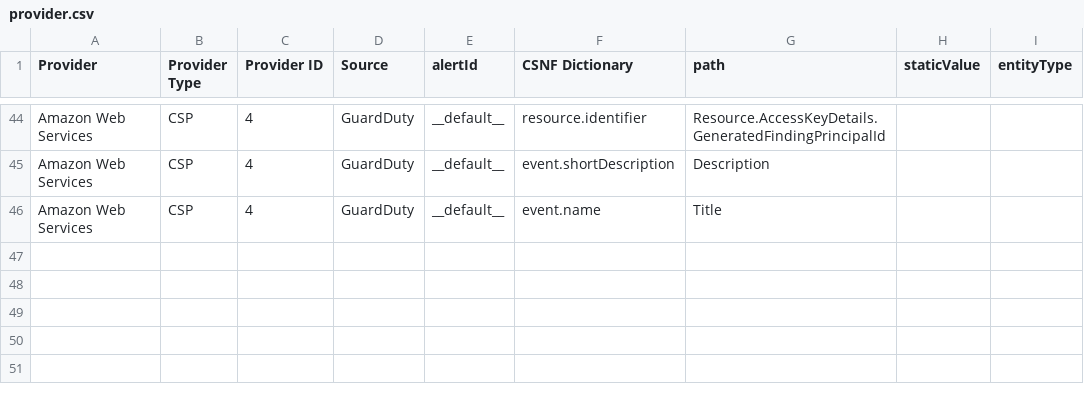
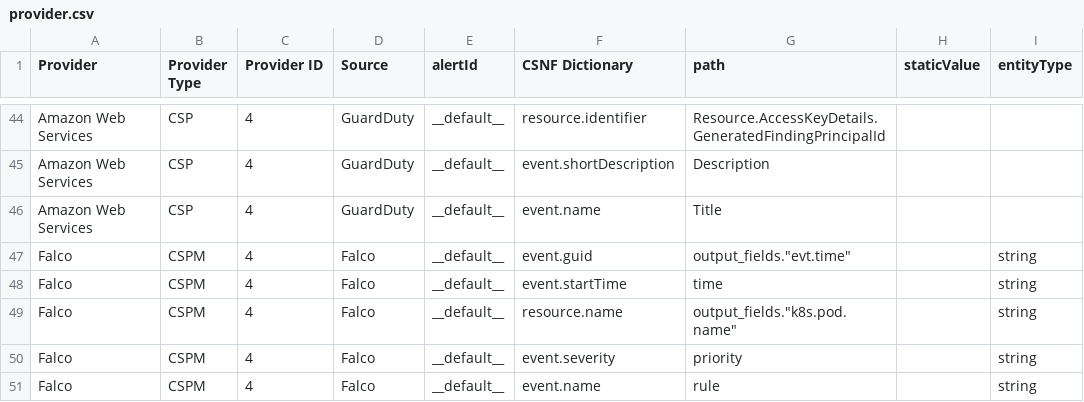
Before and after one commit to onug/csnf, a CSV file: tools/provider_csv/provider.csv, drawn as a sheet; only a part is shown, gaps mark what is left out; the diff names each change by its address in the sheet, - before the commit and + after, or states it on an @@ line.

Commit message:
Add in falco syscall example logs and WIP provider mappings

```diff
--- a/tools/provider_csv/provider.csv
+++ b/tools/provider_csv/provider.csv
+row 47: Falco | CSPM | 4 | Falco | __default__ | event.guid | output_fields."evt.time" |  | string
+row 48: Falco | CSPM | 4 | Falco | __default__ | event.startTime | time |  | string
+row 49: Falco | CSPM | 4 | Falco | __default__ | resource.name | output_fields."k8s.pod.name" |  | string
+row 50: Falco | CSPM | 4 | Falco | __default__ | event.severity | priority |  | string
+row 51: Falco | CSPM | 4 | Falco | __default__ | event.name | rule |  | string
```
Also changed, not shown: 1 other file.
